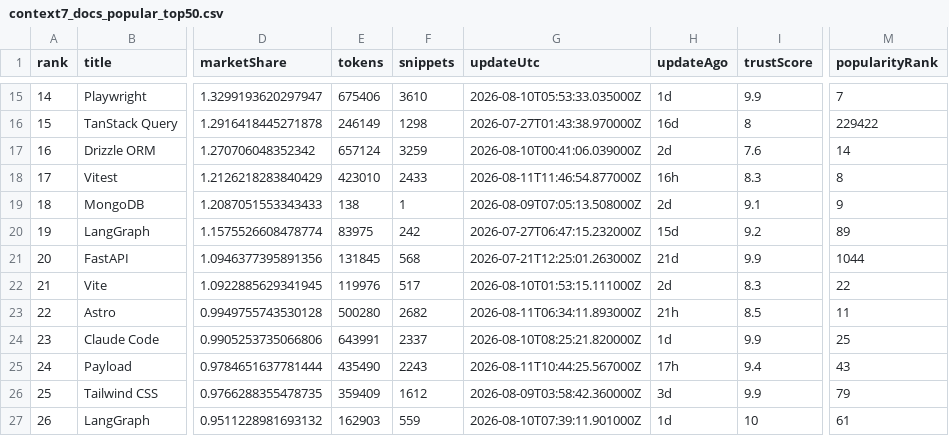
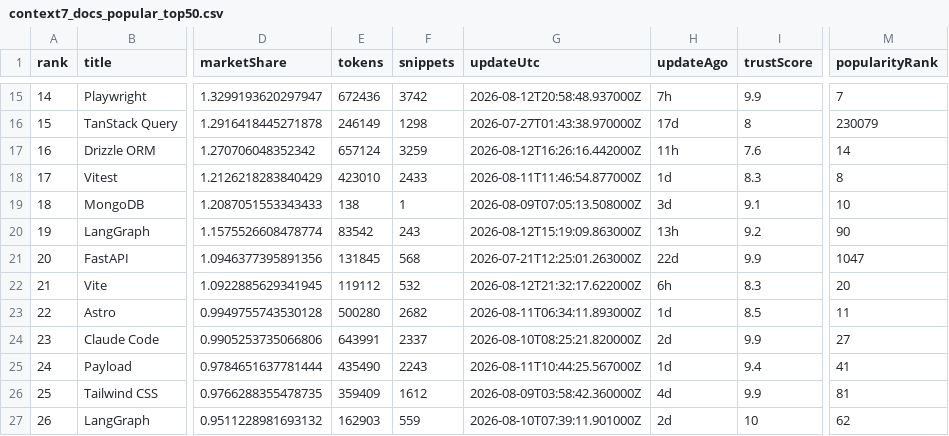
Before and after one commit to LouisLau-art/multi-agent-skills-catalog, a CSV file: docs/data/context7_docs_popular_top50.csv, drawn as a sheet; only a part is shown, gaps mark what is left out; the diff covers the shown part only; the diff names each change by its address in the sheet, - before the commit and + after, or states it on an @@ line.

```diff
--- a/docs/data/context7_docs_popular_top50.csv
+++ b/docs/data/context7_docs_popular_top50.csv
-E15 (tokens): 675406
+E15 (tokens): 672436
-F15 (snippets): 3610
+F15 (snippets): 3742
-G15 (updateUtc): 2026-08-10T05:53:33.035000Z
+G15 (updateUtc): 2026-08-12T20:58:48.937000Z
-H15 (updateAgo): 1d
+H15 (updateAgo): 7h
-H16 (updateAgo): 16d
+H16 (updateAgo): 17d
-M16 (popularityRank): 229422
+M16 (popularityRank): 230079
-G17 (updateUtc): 2026-08-10T00:41:06.039000Z
+G17 (updateUtc): 2026-08-12T16:26:16.442000Z
-H17 (updateAgo): 2d
+H17 (updateAgo): 11h
-H18 (updateAgo): 16h
+H18 (updateAgo): 1d
-H19 (updateAgo): 2d
+H19 (updateAgo): 3d
-M19 (popularityRank): 9
+M19 (popularityRank): 10
-E20 (tokens): 83975
+E20 (tokens): 83542
-F20 (snippets): 242
+F20 (snippets): 243
-G20 (updateUtc): 2026-07-27T06:47:15.232000Z
+G20 (updateUtc): 2026-08-12T15:19:09.863000Z
-H20 (updateAgo): 15d
+H20 (updateAgo): 13h
-M20 (popularityRank): 89
+M20 (popularityRank): 90
-H21 (updateAgo): 21d
+H21 (updateAgo): 22d
-M21 (popularityRank): 1044
+M21 (popularityRank): 1047
-E22 (tokens): 119976
+E22 (tokens): 119112
-F22 (snippets): 517
+F22 (snippets): 532
-G22 (updateUtc): 2026-08-10T01:53:15.111000Z
+G22 (updateUtc): 2026-08-12T21:32:17.622000Z
-H22 (updateAgo): 2d
+H22 (updateAgo): 6h
-M22 (popularityRank): 22
+M22 (popularityRank): 20
-H23 (updateAgo): 21h
+H23 (updateAgo): 1d
-H24 (updateAgo): 1d
+H24 (updateAgo): 2d
-M24 (popularityRank): 25
+M24 (popularityRank): 27
-H25 (updateAgo): 17h
+H25 (updateAgo): 1d
-M25 (popularityRank): 43
+M25 (popularityRank): 41
-H26 (updateAgo): 3d
+H26 (updateAgo): 4d
-M26 (popularityRank): 79
+M26 (popularityRank): 81
-H27 (updateAgo): 1d
+H27 (updateAgo): 2d
-M27 (popularityRank): 61
+M27 (popularityRank): 62
```
Also changed, not shown: 89 edited cells elsewhere in this file, docs/data/skills_sh_all_time_top2000.csv, 5 other files.
